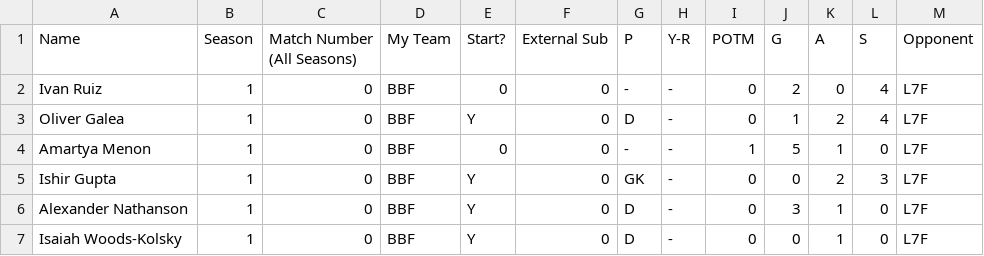
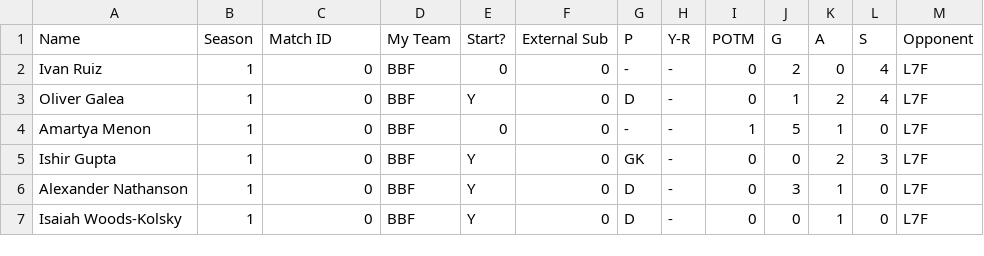
Before and after one commit to Fejiroisaacs/Haverford-IFL, a CSV file: data/player_match_stats.csv, drawn as a sheet; only a part is shown.

```diff
--- a/data/player_match_stats.csv
+++ b/data/player_match_stats.csv
@@ -1,2 +1,2 @@
-Name,Season,Match Number (All Seasons),My Team,Start?,External Sub,P,Y-R,POTM,G,A,S,Opponent
+Name,Season,Match ID,My Team,Start?,External Sub,P,Y-R,POTM,G,A,S,Opponent
 Ivan Ruiz,1,0,BBF,0,0,-,-,0,2,0,4,L7F
```
Also changed, not shown: data/team_ratings.csv, 4 other files.
